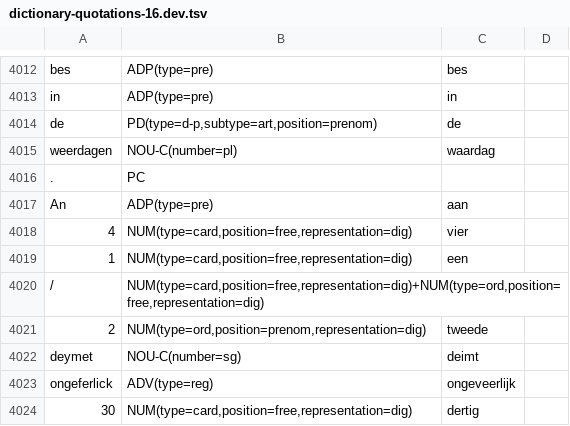
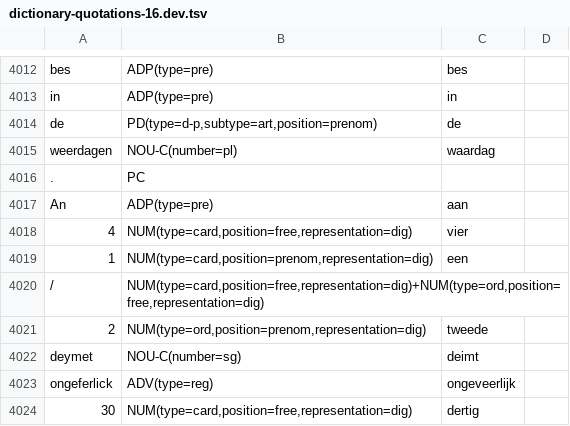
Before and after one commit to INL/galahad-corpus-data, a TSV file: training-data/dictionary-quotations-16/dictionary-quotations-16.dev.tsv, drawn as a sheet; only a part is shown, gaps mark what is left out.

```diff
--- a/training-data/dictionary-quotations-16/dictionary-quotations-16.dev.tsv
+++ b/training-data/dictionary-quotations-16/dictionary-quotations-16.dev.tsv
@@ -4019,3 +4019,3 @@ An	ADP(type=pre)	aan
 4	NUM(type=card,position=free,representation=dig)	vier	
-1	NUM(type=card,position=free,representation=dig)	een	
+1	NUM(type=card,position=prenom,representation=dig)	een	
 /	NUM(type=card,position=free,representation=dig)+NUM(type=ord,position=free,representation=dig)		
```
Also changed, not shown: training-data/clvn/clvn.train.tsv, training-data/dbnl-excerpts-19/dbnl-excerpts-19.train.tsv, 5 other files.
